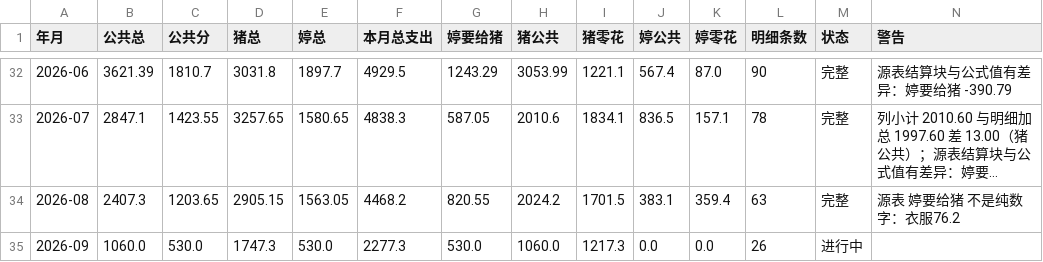
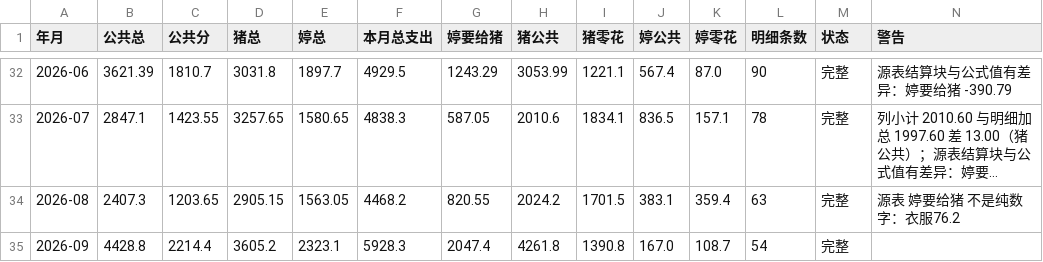
Before and after one commit to zhangpengblog/data-source, a CSV file: piggy-ledger/data/月度汇总.csv, drawn as a sheet; only a part is shown, gaps mark what is left out; long unchanged cells end in ….

```diff
--- a/piggy-ledger/data/月度汇总.csv
+++ b/piggy-ledger/data/月度汇总.csv
@@ -34,2 +34,2 @@
 2026-08,2407.3,1203.65,2905.15,1563.05,4468.2,820.55,2024.2,1701.5,383.1,359.4,63,完整,源表 婷要给猪 不是纯数字：衣服76.2
-2026-09,1060.0,530.0,1747.3,530.0,2277.3,530.0,1060.0,1217.3,0.0,0.0,26,进行中,
+2026-09,4428.8,2214.4,3605.2,2323.1,5928.3,2047.4,4261.8,1390.8,167.0,108.7,54,完整,
```
Also changed, not shown: piggy-ledger/data/明细流水.csv, 1 other file.
